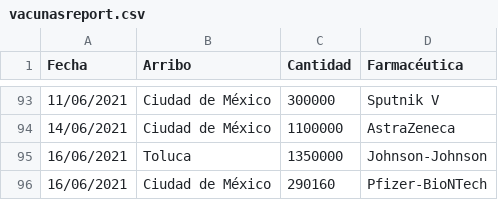
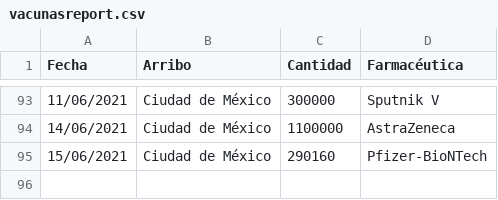
Before and after one commit to ssmdhdbindp/Vacunas, a CSV file: vacunasreport.csv, drawn as a sheet; only a part is shown, gaps mark what is left out.

Commit message:
Update vacunasreport.csv

```diff
--- a/vacunasreport.csv
+++ b/vacunasreport.csv
@@ -94,3 +94,2 @@ Fecha,Arribo,Cantidad,Farmacéutica
 14/06/2021,Ciudad de México,1100000,AstraZeneca
-16/06/2021,Toluca,1350000,Johnson-Johnson
-16/06/2021,Ciudad de México,290160,Pfizer-BioNTech
+15/06/2021,Ciudad de México,290160,Pfizer-BioNTech
```
